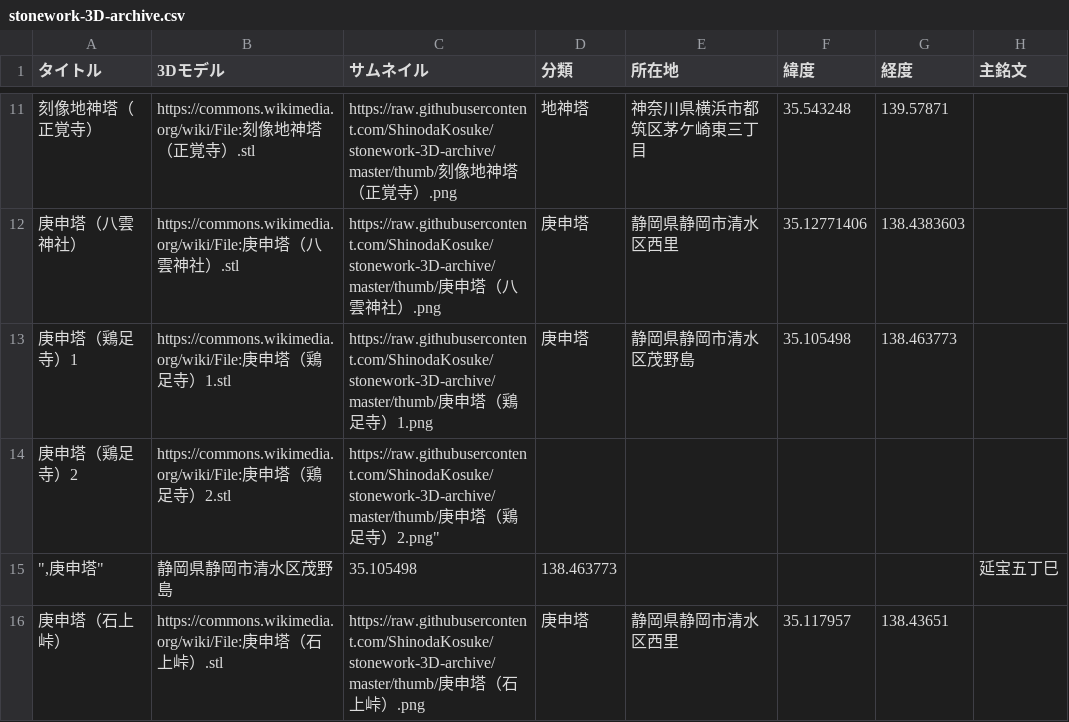
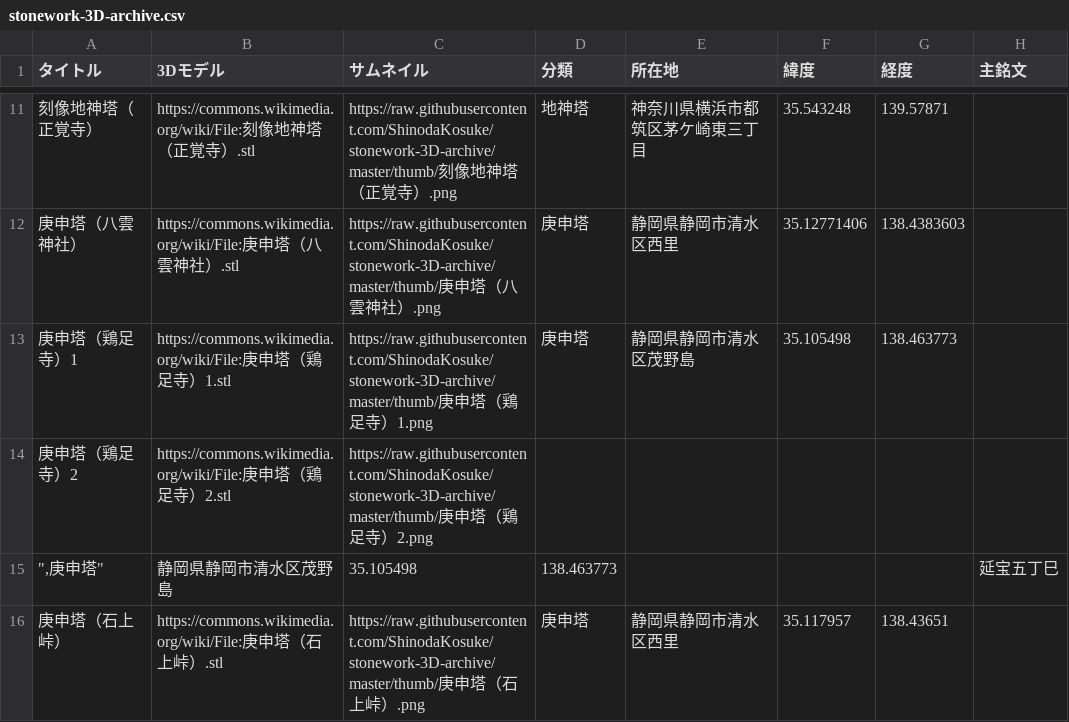
Before and after one commit to ShinodaKosuke/stonework-3D-archive, a CSV file: stonework-3D-archive.csv, drawn as a sheet; only a part is shown, gaps mark what is left out; the diff names each change by its address in the sheet, - before the commit and + after, or states it on an @@ line.

Commit message:
Update stonework-3D-archive.csv

```diff
--- a/stonework-3D-archive.csv
+++ b/stonework-3D-archive.csv
-C14 (サムネイル): …寺）2.png"
+C14 (サムネイル): …寺）2.png
```
